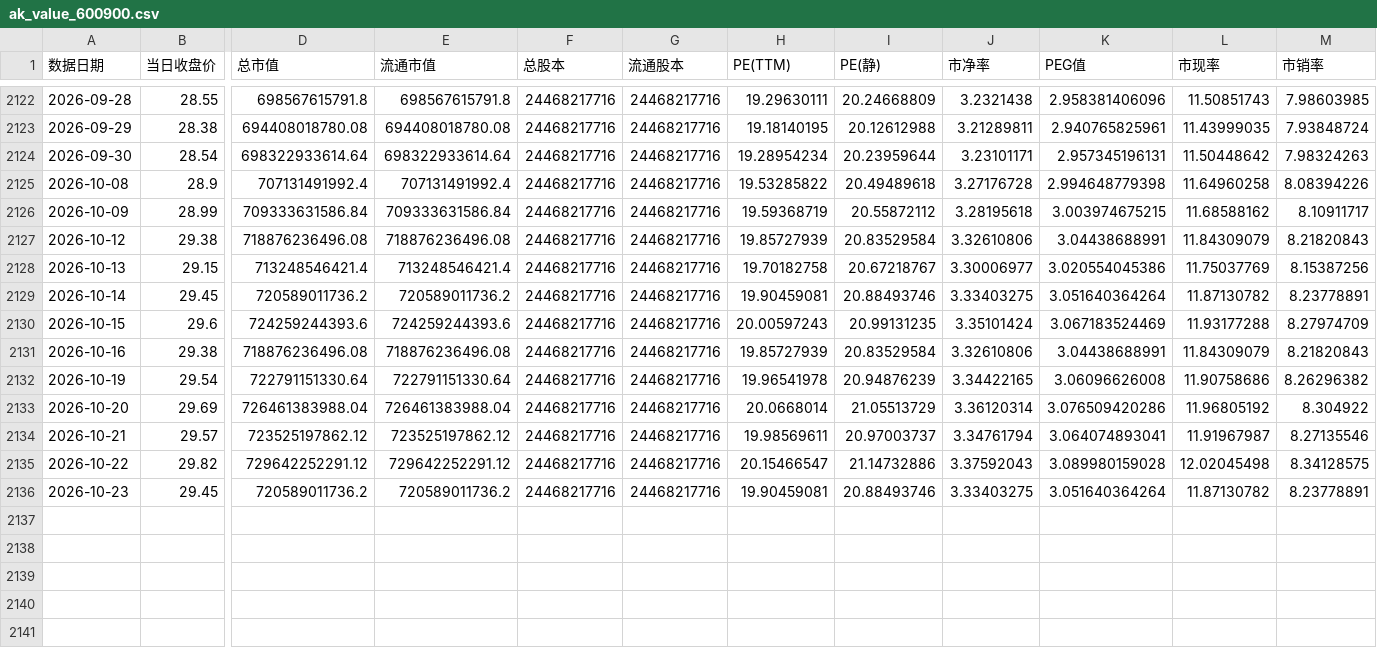
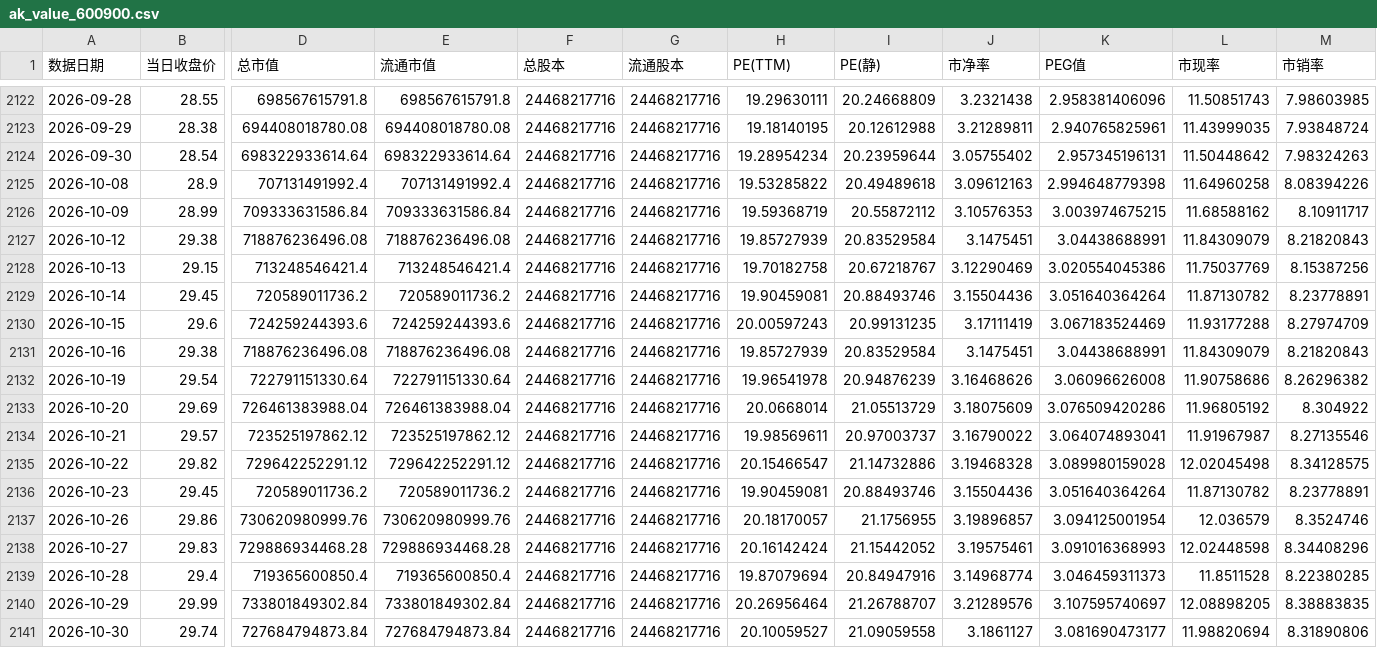
Before and after one commit to qsbkwlt-sketch/stock-monitor, a CSV file: data_cache/akshare_value/ak_value_600900.csv, drawn as a sheet; only a part is shown, gaps mark what is left out; rows hold the shown columns only; the diff names each change by its address in the sheet, - before the commit and + after, or states it on an @@ line.

```diff
--- a/data_cache/akshare_value/ak_value_600900.csv
+++ b/data_cache/akshare_value/ak_value_600900.csv
-J2124 (市净率): 3.23101171
+J2124 (市净率): 3.05755402
-J2125 (市净率): 3.27176728
+J2125 (市净率): 3.09612163
-J2126 (市净率): 3.28195618
+J2126 (市净率): 3.10576353
-J2127 (市净率): 3.32610806
+J2127 (市净率): 3.1475451
-J2128 (市净率): 3.30006977
+J2128 (市净率): 3.12290469
-J2129 (市净率): 3.33403275
+J2129 (市净率): 3.15504436
-J2130 (市净率): 3.35101424
+J2130 (市净率): 3.17111419
-J2131 (市净率): 3.32610806
+J2131 (市净率): 3.1475451
-J2132 (市净率): 3.34422165
+J2132 (市净率): 3.16468626
-J2133 (市净率): 3.36120314
+J2133 (市净率): 3.18075609
-J2134 (市净率): 3.34761794
+J2134 (市净率): 3.16790022
-J2135 (市净率): 3.37592043
+J2135 (市净率): 3.19468328
-J2136 (市净率): 3.33403275
+J2136 (市净率): 3.15504436
+row 2137: 2026-10-26 | 29.86 | 730620980999.76 | 730620980999.76 | 24468217716 | 24468217716 | 20.18170057 | 21.1756955 | 3.19896857 | 3.094125001954 | 12.036579 | 8.3524746
+row 2138: 2026-10-27 | 29.83 | 729886934468.28 | 729886934468.28 | 24468217716 | 24468217716 | 20.16142424 | 21.15442052 | 3.19575461 | 3.091016368993 | 12.02448598 | 8.34408296
+row 2139: 2026-10-28 | 29.4 | 719365600850.4 | 719365600850.4 | 24468217716 | 24468217716 | 19.87079694 | 20.84947916 | 3.14968774 | 3.046459311373 | 11.8511528 | 8.22380285
+row 2140: 2026-10-29 | 29.99 | 733801849302.84 | 733801849302.84 | 24468217716 | 24468217716 | 20.26956464 | 21.26788707 | 3.21289576 | 3.107595740697 | 12.08898205 | 8.38883835
+row 2141: 2026-10-30 | 29.74 | 727684794873.84 | 727684794873.84 | 24468217716 | 24468217716 | 20.10059527 | 21.09059558 | 3.1861127 | 3.081690473177 | 11.98820694 | 8.31890806
```
Also changed, not shown: data_cache/akshare_value/ak_value_600030.csv, data_cache/akshare_value/ak_value_600519.csv, 6 other files.
